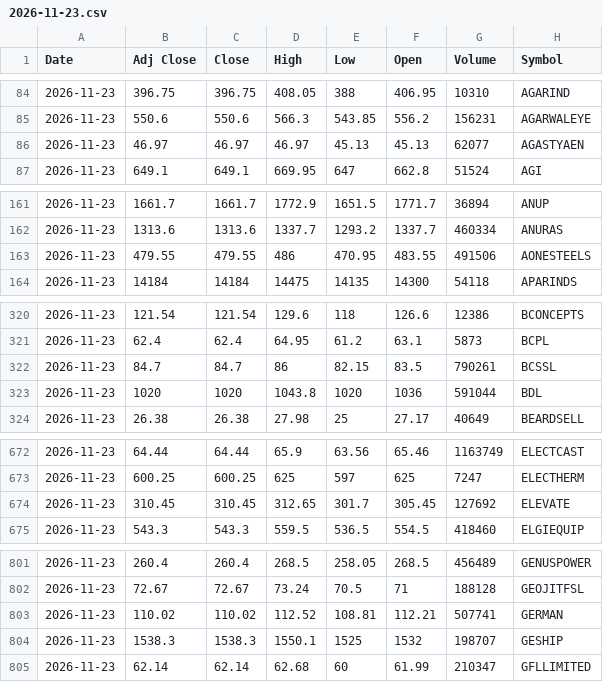
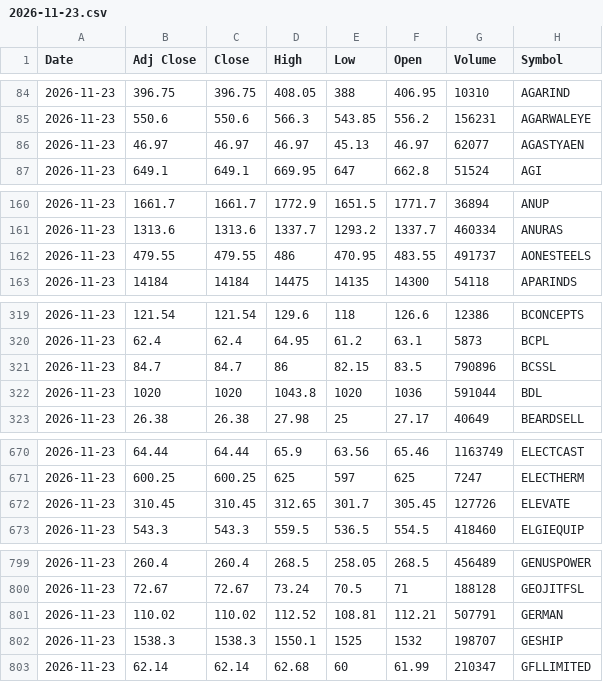
Before and after one commit to drharikumar/chartview-data, a CSV file: ohlcv/daily/2026-11-23.csv, drawn as a sheet; only a part is shown, gaps mark what is left out; the diff covers the shown part only.

```diff
--- a/ohlcv/daily/2026-11-23.csv
+++ b/ohlcv/daily/2026-11-23.csv
@@ -85,3 +85,3 @@ Date,Adj Close,Close,High,Low,Open,Volume,Symbol
 2026-11-23,550.6,550.6,566.3,543.85,556.2,156231,AGARWALEYE
-2026-11-23,46.97,46.97,46.97,45.13,45.13,62077,AGASTYAEN
+2026-11-23,46.97,46.97,46.97,45.13,46.97,62077,AGASTYAEN
 2026-11-23,649.1,649.1,669.95,647,662.8,51524,AGI
@@ -162,3 +161,3 @@ Date,Adj Close,Close,High,Low,Open,Volume,Symbol
 2026-11-23,1313.6,1313.6,1337.7,1293.2,1337.7,460334,ANURAS
-2026-11-23,479.55,479.55,486,470.95,483.55,491506,AONESTEELS
+2026-11-23,479.55,479.55,486,470.95,483.55,491737,AONESTEELS
 2026-11-23,14184,14184,14475,14135,14300,54118,APARINDS
@@ -321,3 +320,3 @@ Date,Adj Close,Close,High,Low,Open,Volume,Symbol
 2026-11-23,62.4,62.4,64.95,61.2,63.1,5873,BCPL
-2026-11-23,84.7,84.7,86,82.15,83.5,790261,BCSSL
+2026-11-23,84.7,84.7,86,82.15,83.5,790896,BCSSL
 2026-11-23,1020,1020,1043.8,1020,1036,591044,BDL
@@ -673,3 +671,3 @@ Date,Adj Close,Close,High,Low,Open,Volume,Symbol
 2026-11-23,600.25,600.25,625,597,625,7247,ELECTHERM
-2026-11-23,310.45,310.45,312.65,301.7,305.45,127692,ELEVATE
+2026-11-23,310.45,310.45,312.65,301.7,305.45,127726,ELEVATE
 2026-11-23,543.3,543.3,559.5,536.5,554.5,418460,ELGIEQUIP
@@ -802,3 +800,3 @@ Date,Adj Close,Close,High,Low,Open,Volume,Symbol
 2026-11-23,72.67,72.67,73.24,70.5,71,188128,GEOJITFSL
-2026-11-23,110.02,110.02,112.52,108.81,112.21,507741,GERMAN
+2026-11-23,110.02,110.02,112.52,108.81,112.21,507791,GERMAN
 2026-11-23,1538.3,1538.3,1550.1,1525,1532,198707,GESHIP
```
Also changed, not shown: 2 added rows, 3 removed rows and 7 edited cells elsewhere in this file, ohlcv/DAILY_OHLCV.csv, 3 other files.
